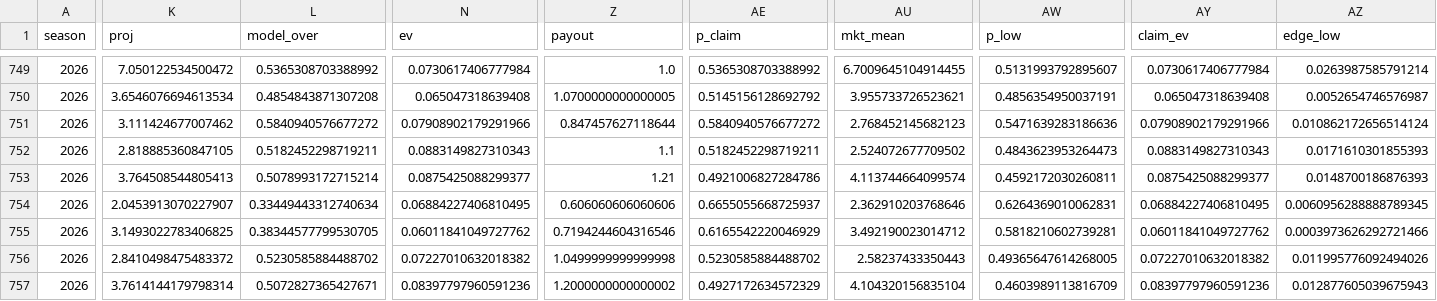
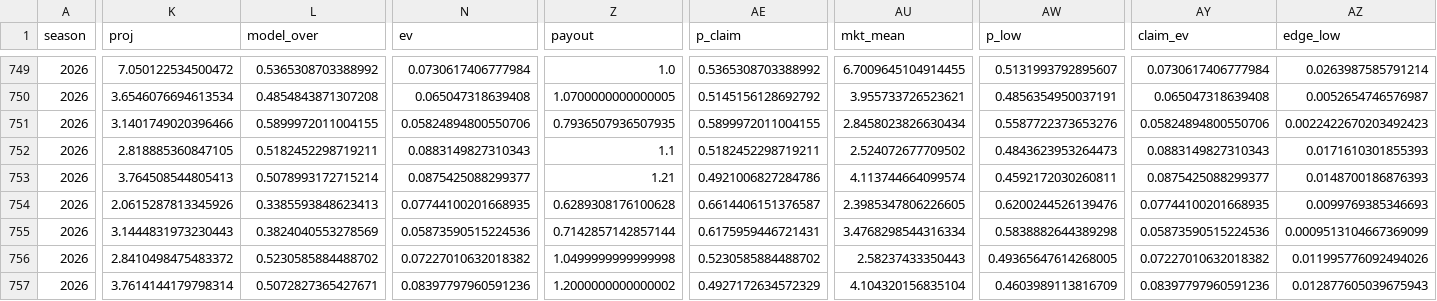
Before and after one commit to EvanDAmours/ArvellsStinkySlammerModel, a CSV file: data/picks.csv, drawn as a sheet; only a part is shown, gaps mark what is left out; the diff covers the shown part only; the diff names each change by its address in the sheet, - before the commit and + after, or states it on an @@ line.

```diff
--- a/data/picks.csv
+++ b/data/picks.csv
-K751 (proj): 3.111424677007462
+K751 (proj): 3.1401749020396466
-L751 (model_over): 0.5840940576677272
+L751 (model_over): 0.5899972011004155
-N751 (ev): 0.07908902179291966
+N751 (ev): 0.05824894800550706
-Z751 (payout): 0.847457627118644
+Z751 (payout): 0.7936507936507935
-AE751 (p_claim): 0.5840940576677272
+AE751 (p_claim): 0.5899972011004155
-AU751 (mkt_mean): 2.768452145682123
+AU751 (mkt_mean): 2.8458023826630434
-AW751 (p_low): 0.5471639283186636
+AW751 (p_low): 0.5587722373653276
-AY751 (claim_ev): 0.07908902179291966
+AY751 (claim_ev): 0.05824894800550706
-AZ751 (edge_low): 0.010862172656514124
+AZ751 (edge_low): 0.0022422670203492423
-K754 (proj): 2.0453913070227907
+K754 (proj): 2.0615287813345926
-L754 (model_over): 0.33449443312740634
+L754 (model_over): 0.3385593848623413
-N754 (ev): 0.06884227406810495
+N754 (ev): 0.07744100201668935
-Z754 (payout): 0.606060606060606
+Z754 (payout): 0.6289308176100628
-AE754 (p_claim): 0.6655055668725937
+AE754 (p_claim): 0.6614406151376587
-AU754 (mkt_mean): 2.362910203768646
+AU754 (mkt_mean): 2.3985347806226605
-AW754 (p_low): 0.6264369010062831
+AW754 (p_low): 0.6200244526139476
-AY754 (claim_ev): 0.06884227406810495
+AY754 (claim_ev): 0.07744100201668935
-AZ754 (edge_low): 0.0060956288888789345
+AZ754 (edge_low): 0.0099769385346693
-K755 (proj): 3.1493022783406825
+K755 (proj): 3.1444831973230443
-L755 (model_over): 0.38344577799530705
+L755 (model_over): 0.3824040553278569
-N755 (ev): 0.06011841049727762
+N755 (ev): 0.05873590515224536
-Z755 (payout): 0.7194244604316546
+Z755 (payout): 0.7142857142857144
-AE755 (p_claim): 0.6165542220046929
+AE755 (p_claim): 0.6175959446721431
-AU755 (mkt_mean): 3.492190023014712
+AU755 (mkt_mean): 3.4768298544316334
-AW755 (p_low): 0.5818210602739281
+AW755 (p_low): 0.5838882644389298
-AY755 (claim_ev): 0.06011841049727762
+AY755 (claim_ev): 0.05873590515224536
-AZ755 (edge_low): 0.0003973626292721466
+AZ755 (edge_low): 0.0009513104667369099
```
Also changed, not shown: 3 edited cells elsewhere in this file, data/sleepers.csv, 8 other files.
